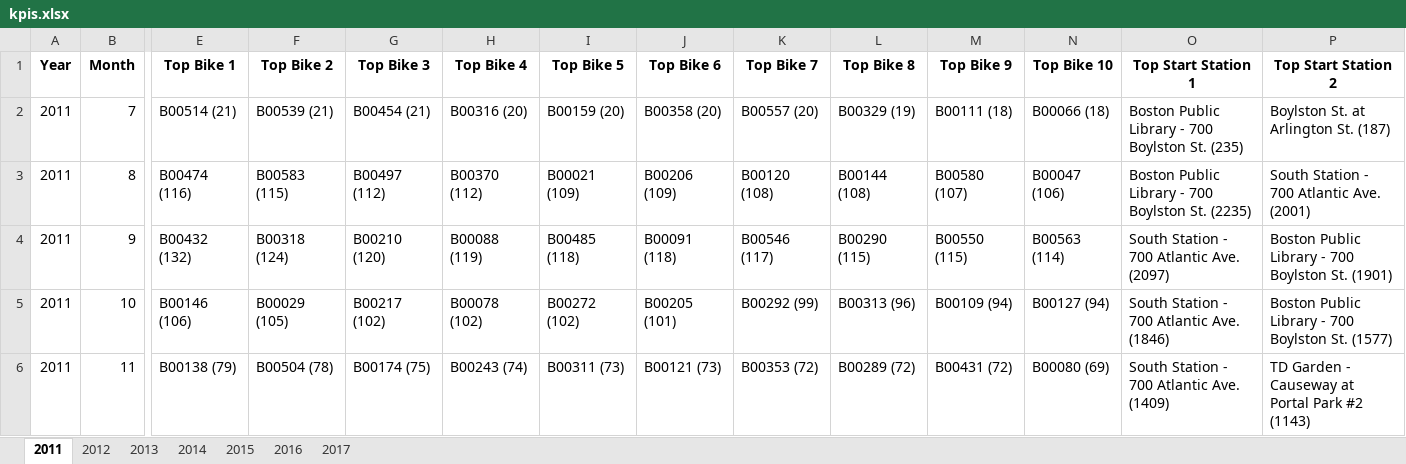
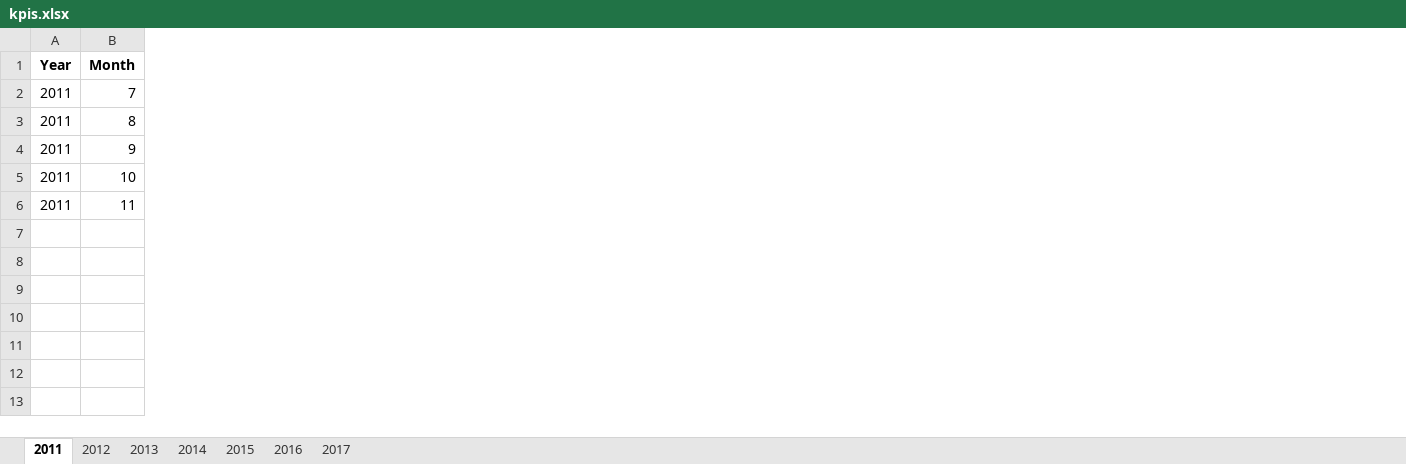
Before and after one commit to sproonx/2026-bigdata-project, an Excel workbook: bikesharing_output/kpis.xlsx, sheet 2011, drawn as a sheet; only a part is shown, gaps mark what is left out; values as stored, in another font and other column widths than the file's, no borders; removed rows and columns are numbered as before the commit, all else as after; the diff covers the shown part only; the diff names each change by its address in the sheet, - before the commit and + after, or states it on an @@ line.

```diff
--- a/bikesharing_output/kpis.xlsx (sheet 2011)
+++ b/bikesharing_output/kpis.xlsx (sheet 2011)
-column E (Top Bike 1), rows 2-6: B00514 (21) | B00474 (116) | B00432 (132) | B00146 (106) | B00138 (79)
-column F (Top Bike 2), rows 2-6: B00539 (21) | B00583 (115) | B00318 (124) | B00029 (105) | B00504 (78)
-column G (Top Bike 3), rows 2-6: B00454 (21) | B00497 (112) | B00210 (120) | B00217 (102) | B00174 (75)
-column H (Top Bike 4), rows 2-6: B00316 (20) | B00370 (112) | B00088 (119) | B00078 (102) | B00243 (74)
-column I (Top Bike 5), rows 2-6: B00159 (20) | B00021 (109) | B00485 (118) | B00272 (102) | B00311 (73)
-column J (Top Bike 6), rows 2-6: B00358 (20) | B00206 (109) | B00091 (118) | B00205 (101) | B00121 (73)
-column K (Top Bike 7), rows 2-6: B00557 (20) | B00120 (108) | B00546 (117) | B00292 (99) | B00353 (72)
-column L (Top Bike 8), rows 2-6: B00329 (19) | B00144 (108) | B00290 (115) | B00313 (96) | B00289 (72)
-column M (Top Bike 9), rows 2-6: B00111 (18) | B00580 (107) | B00550 (115) | B00109 (94) | B00431 (72)
-column N (Top Bike 10), rows 2-6: B00066 (18) | B00047 (106) | B00563 (114) | B00127 (94) | B00080 (69)
-column O (Top Start Station 1), rows 2-6: Boston Public Library - 700 Boylston St. (235) | Boston Public Library - 700 Boylston St. (2235) | South Station - 700 Atlantic Ave. (2097) | South Station - 700 Atlantic Ave. (1846) | South Station - 700 Atlantic Ave. (1409)
-column P (Top Start Station 2), rows 2-6: Boylston St. at Arlington St. (187) | South Station - 700 Atlantic Ave. (2001) | Boston Public Library - 700 Boylston St. (1901) | Boston Public Library - 700 Boylston St. (1577) | TD Garden - Causeway at Portal Park #2 (1143)
```
Also changed, not shown: 4 added columns and 18 removed columns elsewhere in this sheet, sheet 2016, sheet 2017, sheet 2015, sheet 2012, sheet 2013, sheet 2014, 4 other files.
